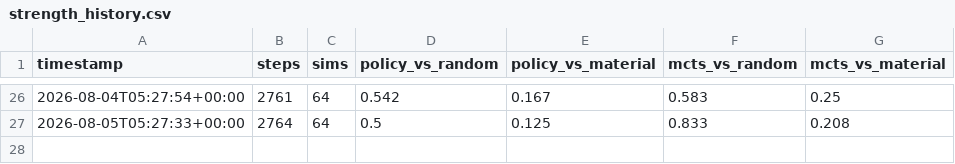
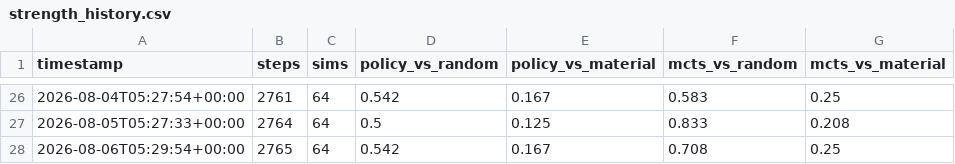
Before and after one commit to leozh0u/blundernet-engine, a CSV file: metrics/strength_history.csv, drawn as a sheet; only a part is shown, gaps mark what is left out; the diff names each change by its address in the sheet, - before the commit and + after, or states it on an @@ line.

Commit message:
strength: mcts scores 71% vs random, 25% vs material @ step 2765

```diff
--- a/metrics/strength_history.csv
+++ b/metrics/strength_history.csv
+row 28: 2026-08-06T05:29:54+00:00 | 2765 | 64 | 0.542 | 0.167 | 0.708 | 0.25
```
Also changed, not shown: 1 other file.
